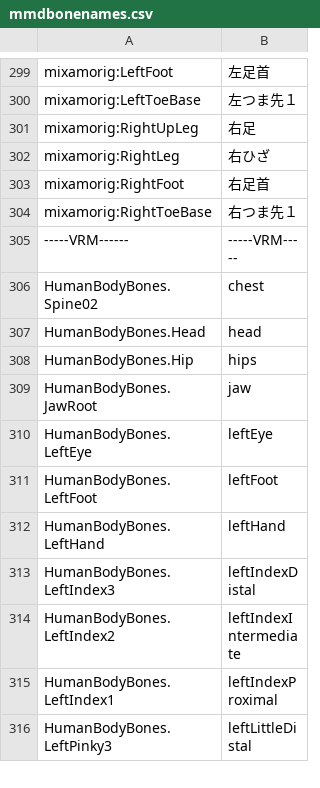
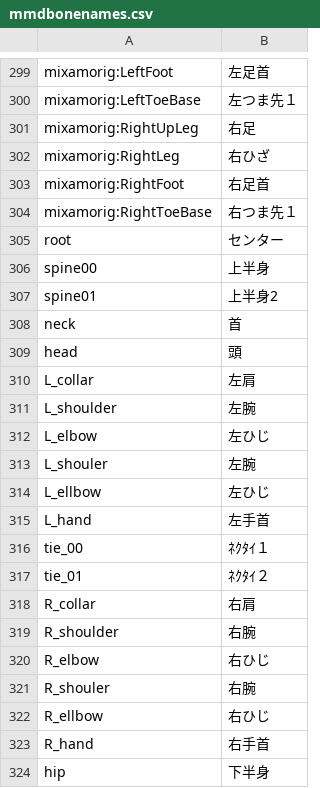
Before and after one commit to Ry3yr/ry3yr.github.io, a CSV file: mmdbonenames.csv, drawn as a sheet; only a part is shown, gaps mark what is left out; the shorter side is filled out with more unchanged rows; the diff covers the shown part only; the diff names each change by its address in the sheet, - before the commit and + after, or states it on an @@ line.

Commit message:
Add files via upload

```diff
--- a/mmdbonenames.csv
+++ b/mmdbonenames.csv
+row 305: root | センター
+row 306: spine00 | 上半身
+row 307: spine01 | 上半身2
+row 308: neck | 首
+row 309: head | 頭
+row 310: L_collar | 左肩
+row 311: L_shoulder | 左腕
+row 312: L_elbow | 左ひじ
+row 313: L_shouler | 左腕
+row 314: L_ellbow | 左ひじ
+row 315: L_hand | 左手首
+row 316: tie_00 | ﾈｸﾀｲ１
+row 317: tie_01 | ﾈｸﾀｲ２
+row 318: R_collar | 右肩
+row 319: R_shoulder | 右腕
+row 320: R_elbow | 右ひじ
+row 321: R_shouler | 右腕
+row 322: R_ellbow | 右ひじ
+row 323: R_hand | 右手首
+row 324: hip | 下半身
```
Also changed, not shown: 24 added rows elsewhere in this file.
